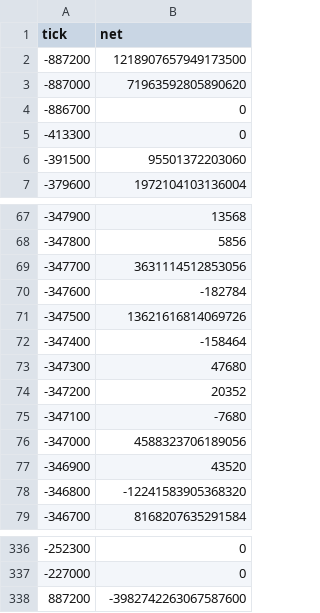
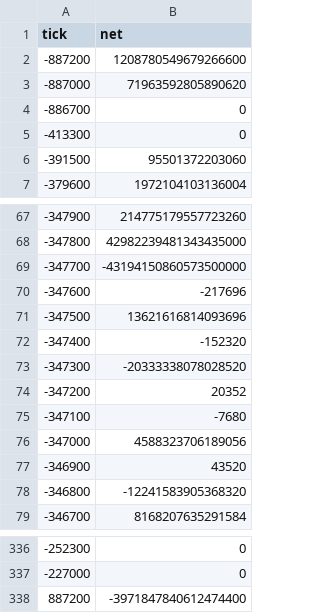
Before and after one commit to rudiafandi16/rsgp-usdc-depth, a CSV file: state/liq_snapshot.csv, drawn as a sheet; only a part is shown, gaps mark what is left out; the diff covers the shown part only.

```diff
--- a/state/liq_snapshot.csv
+++ b/state/liq_snapshot.csv
@@ -1,3 +1,3 @@
 tick,net
--887200,1218907657949173500
+-887200,1208780549679266600
 -887000,71963592805890620
@@ -67,8 +67,8 @@ tick,net
--347900,13568
--347800,5856
--347700,3631114512853056
--347600,-182784
--347500,13621616814069726
--347400,-158464
--347300,47680
+-347900,214775179557723260
+-347800,42982239481343435000
+-347700,-43194150860573500000
+-347600,-217696
+-347500,13621616814093696
+-347400,-152320
+-347300,-20333338078028520
 -347200,20352
@@ -337,2 +337,2 @@ tick,net
 -227000,0
-887200,-3982742263067587600
+887200,-3971847840612474400
```
Also changed, not shown: 19 edited cells elsewhere in this file, 3 other files.
